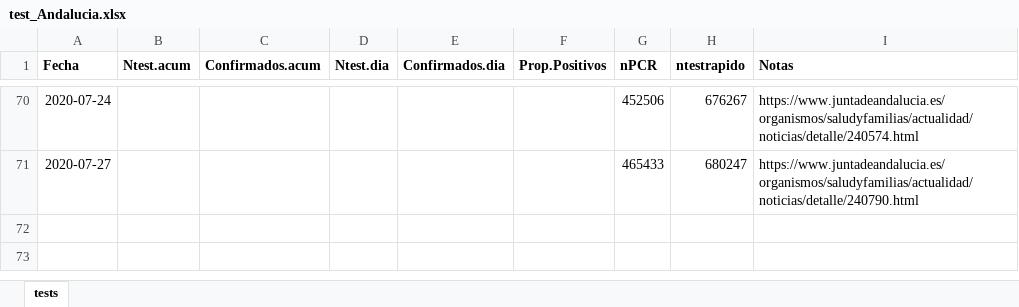
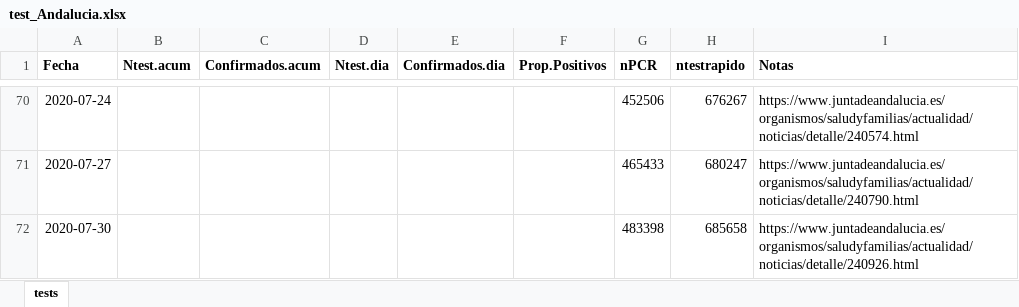
Before and after one commit to Pakillo/COVID19-Andalucia, an Excel workbook: datos/test_Andalucia.xlsx, sheet tests, drawn as a sheet; only a part is shown, gaps mark what is left out; values as stored, in another font and other column widths than the file's, no borders; the diff names each change by its address in the sheet, - before the commit and + after, or states it on an @@ line.

```diff
--- a/datos/test_Andalucia.xlsx (sheet tests)
+++ b/datos/test_Andalucia.xlsx (sheet tests)
+row 72: 2020-07-30 |  |  |  |  |  | 483398 | 685658 | https://www.juntadeandalucia.es/organismos/saludyfamilias/actualidad/noticias/detalle/240926.html
```
Also changed, not shown: datos/camas_ocupadas.xlsx, 35 other files.
